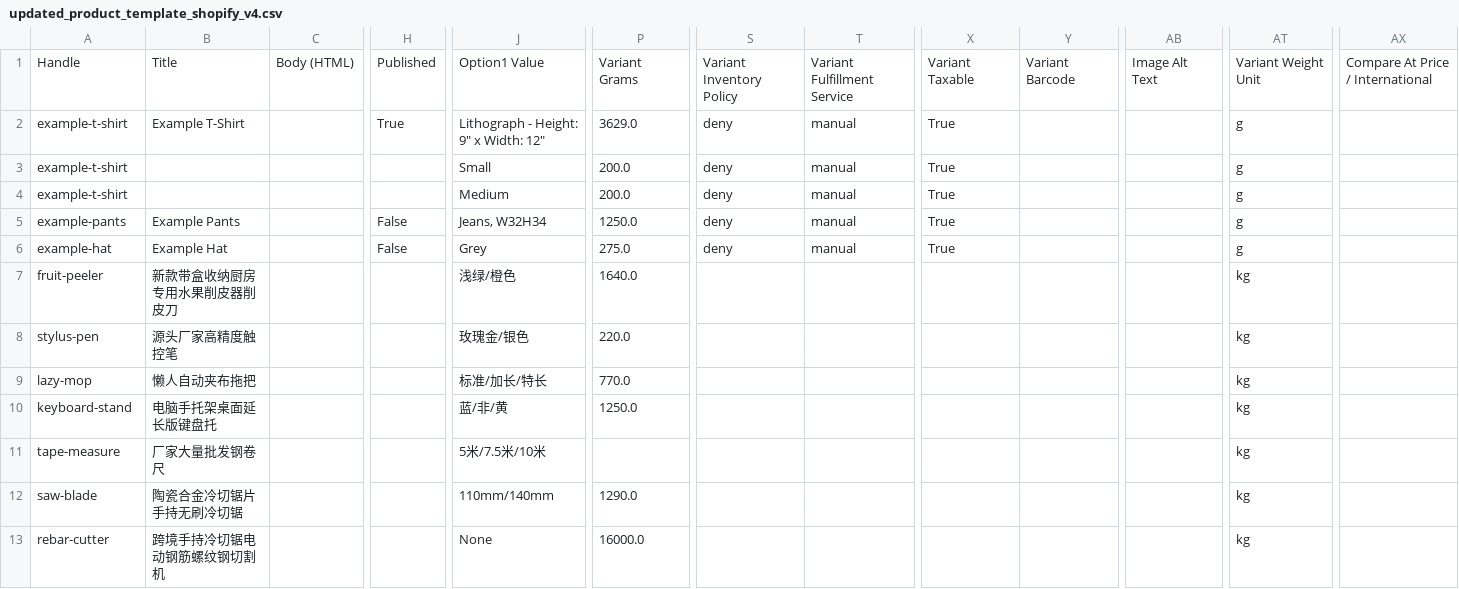
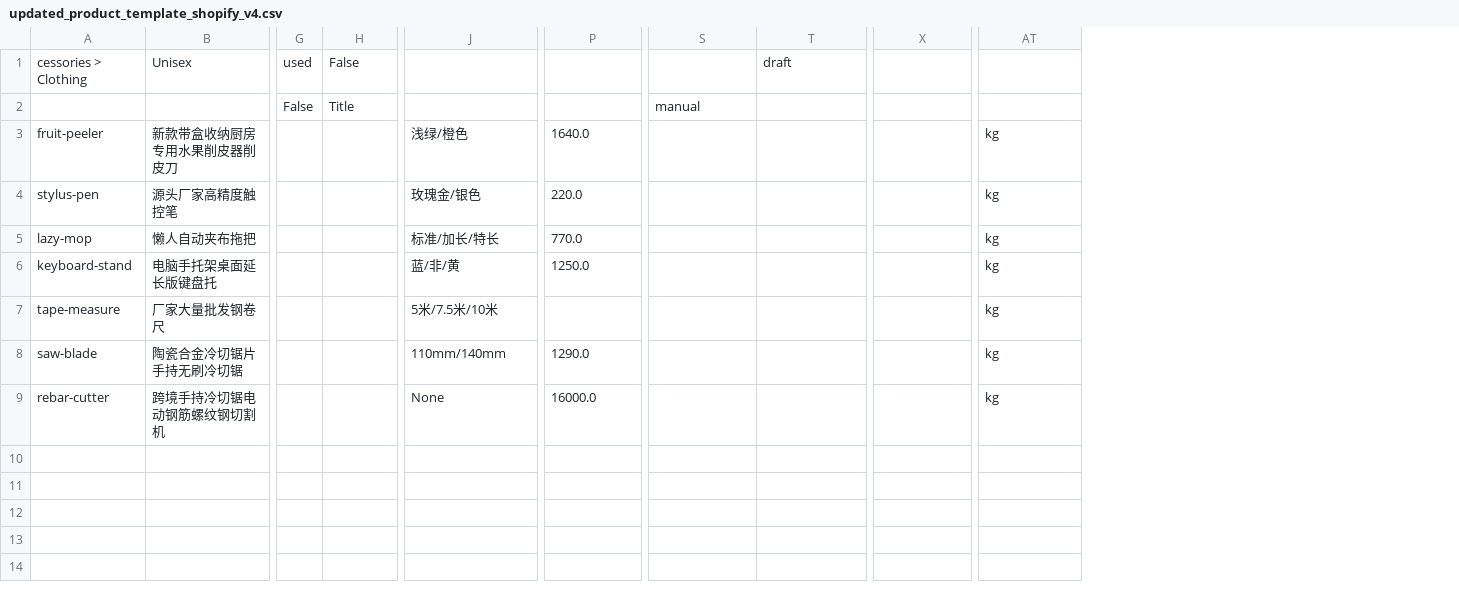
Before and after one commit to anwar2810/ckhpro-shopify, a CSV file: updated_product_template_shopify_v4.csv, drawn as a sheet; only a part is shown, gaps mark what is left out; removed rows and columns are numbered as before the commit, all else as after; rows hold the shown columns only; the diff covers the shown part only; the diff names each change by its address in the sheet, - before the commit and + after, or states it on an @@ line.

Commit message:
Update updated_product_template_shopify_v4.csv
移除範例

```diff
--- a/updated_product_template_shopify_v4.csv
+++ b/updated_product_template_shopify_v4.csv
-column C, empty
+column G, row 2: False
-column Y, empty
-column AB, empty
-column AX, empty
-row 1: Handle | Title | Body (HTML) | Published | Option1 Value | Variant Grams | Variant Inventory Policy | Variant Fulfillment Service | Variant Taxable | Variant Barcode | Image Alt Text | Variant Weight Unit | Compare At Price / International
-row 2: example-t-shirt | Example T-Shirt |  | True | Lithograph - Height: 9" x Width: 12" | 3629.0 | deny | manual | True |  |  | g
-row 3: example-t-shirt |  |  |  | Small | 200.0 | deny | manual | True |  |  | g
-row 4: example-t-shirt |  |  |  | Medium | 200.0 | deny | manual | True |  |  | g
-row 5: example-pants | Example Pants |  | False | Jeans, W32H34 | 1250.0 | deny | manual | True |  |  | g
+row 1: cessories > Clothing | Unisex | used | False |  |  |  | draft
-A2: example-hat
+A2: (empty)
-B2: Example Hat
+B2: (empty)
-H2: False
+H2: Title
-J2: Grey
+J2: (empty)
-P2: 275.0
+P2: (empty)
-S2: deny
+S2: manual
-T2: manual
+T2: (empty)
-X2: True
+X2: (empty)
-AT2: g
+AT2: (empty)
```
Also changed, not shown: 3 added columns and 6 edited cells elsewhere in this file.
